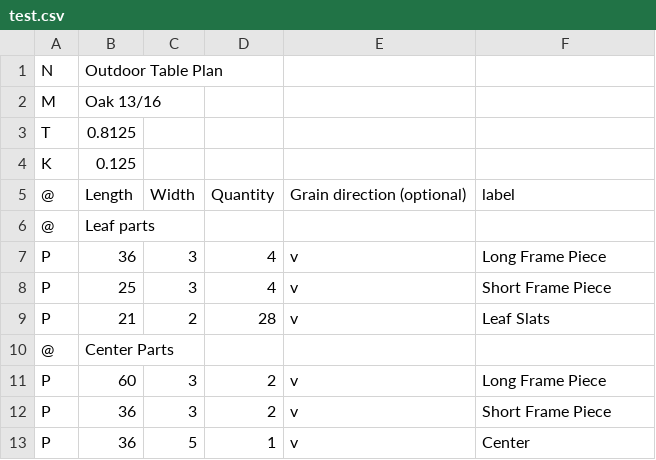
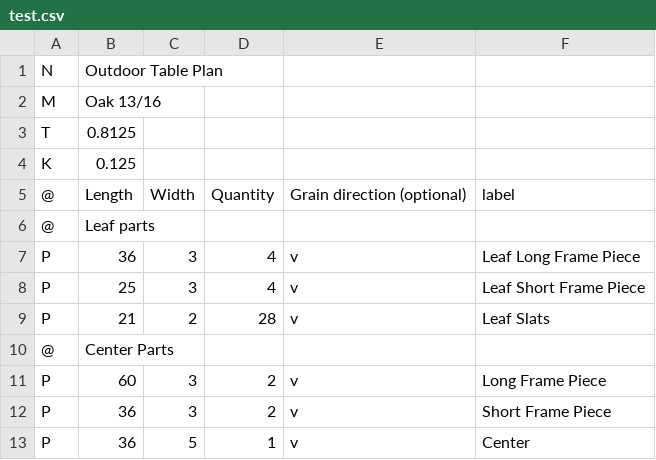
Before and after one commit to pdxgrantc/CutOptimizer, a CSV file: test.csv, drawn as a sheet; only a part is shown.

Commit message:
changed csv labels

```diff
--- a/test.csv
+++ b/test.csv
@@ -6,4 +6,4 @@ K,0.125,,,,
 @,Leaf parts,,,,
-P,36,3,4,v,Long Frame Piece
-P,25,3,4,v,Short Frame Piece
+P,36,3,4,v,Leaf Long Frame Piece
+P,25,3,4,v,Leaf Short Frame Piece
 P,21,2,28,v,Leaf Slats
```
